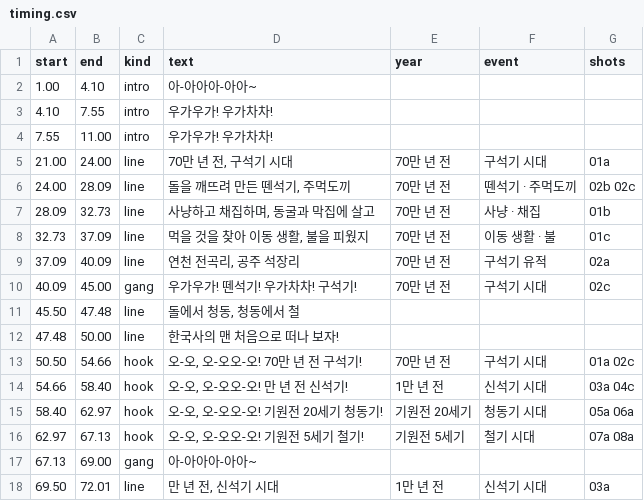
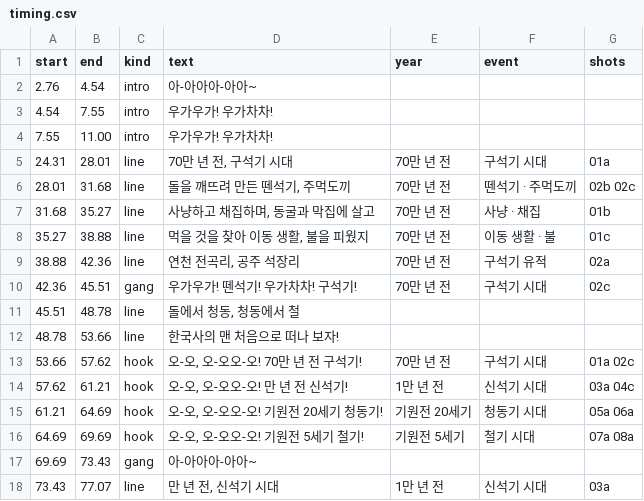
Before and after one commit to fire1200/jcos, a CSV file: video/prehistory_song/timing.csv, drawn as a sheet; only a part is shown; the diff covers the shown part only.

```diff
--- a/video/prehistory_song/timing.csv
+++ b/video/prehistory_song/timing.csv
@@ -1,18 +1,18 @@
 start,end,kind,text,year,event,shots
-1.00,4.10,intro,아-아아아-아아~,,,
-4.10,7.55,intro,우가우가! 우가차차!,,,
+2.76,4.54,intro,아-아아아-아아~,,,
+4.54,7.55,intro,우가우가! 우가차차!,,,
 7.55,11.00,intro,우가우가! 우가차차!,,,
-21.00,24.00,line,"70만 년 전, 구석기 시대",70만 년 전,구석기 시대,01a
-24.00,28.09,line,"돌을 깨뜨려 만든 뗀석기, 주먹도끼",70만 년 전,뗀석기 · 주먹도끼,02b 02c
-28.09,32.73,line,"사냥하고 채집하며, 동굴과 막집에 살고",70만 년 전,사냥 · 채집,01b
-32.73,37.09,line,"먹을 것을 찾아 이동 생활, 불을 피웠지",70만 년 전,이동 생활 · 불,01c
-37.09,40.09,line,"연천 전곡리, 공주 석장리",70만 년 전,구석기 유적,02a
-40.09,45.00,gang,우가우가! 뗀석기! 우가차차! 구석기!,70만 년 전,구석기 시대,02c
-45.50,47.48,line,"돌에서 청동, 청동에서 철",,,
-47.48,50.00,line,한국사의 맨 처음으로 떠나 보자!,,,
-50.50,54.66,hook,"오-오, 오-오오-오! 70만 년 전 구석기!",70만 년 전,구석기 시대,01a 02c
-54.66,58.40,hook,"오-오, 오-오오-오! 만 년 전 신석기!",1만 년 전,신석기 시대,03a 04c
-58.40,62.97,hook,"오-오, 오-오오-오! 기원전 20세기 청동기!",기원전 20세기,청동기 시대,05a 06a
-62.97,67.13,hook,"오-오, 오-오오-오! 기원전 5세기 철기!",기원전 5세기,철기 시대,07a 08a
-67.13,69.00,gang,아-아아아-아아~,,,
-69.50,72.01,line,"만 년 전, 신석기 시대",1만 년 전,신석기 시대,03a
+24.31,28.01,line,"70만 년 전, 구석기 시대",70만 년 전,구석기 시대,01a
+28.01,31.68,line,"돌을 깨뜨려 만든 뗀석기, 주먹도끼",70만 년 전,뗀석기 · 주먹도끼,02b 02c
+31.68,35.27,line,"사냥하고 채집하며, 동굴과 막집에 살고",70만 년 전,사냥 · 채집,01b
+35.27,38.88,line,"먹을 것을 찾아 이동 생활, 불을 피웠지",70만 년 전,이동 생활 · 불,01c
+38.88,42.36,line,"연천 전곡리, 공주 석장리",70만 년 전,구석기 유적,02a
+42.36,45.51,gang,우가우가! 뗀석기! 우가차차! 구석기!,70만 년 전,구석기 시대,02c
+45.51,48.78,line,"돌에서 청동, 청동에서 철",,,
+48.78,53.66,line,한국사의 맨 처음으로 떠나 보자!,,,
+53.66,57.62,hook,"오-오, 오-오오-오! 70만 년 전 구석기!",70만 년 전,구석기 시대,01a 02c
+57.62,61.21,hook,"오-오, 오-오오-오! 만 년 전 신석기!",1만 년 전,신석기 시대,03a 04c
+61.21,64.69,hook,"오-오, 오-오오-오! 기원전 20세기 청동기!",기원전 20세기,청동기 시대,05a 06a
+64.69,69.69,hook,"오-오, 오-오오-오! 기원전 5세기 철기!",기원전 5세기,철기 시대,07a 08a
+69.69,73.43,gang,아-아아아-아아~,,,
+73.43,77.07,line,"만 년 전, 신석기 시대",1만 년 전,신석기 시대,03a
```
Also changed, not shown: 5 added rows, 3 removed rows and 84 edited cells elsewhere in this file, video/prehistory_song/shots.csv, 3 other files.
